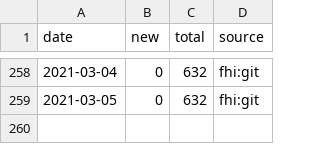
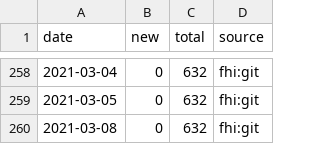
Before and after one commit to frefrik/covid19norge-data, a CSV file: data/dead.csv, drawn as a sheet; only a part is shown, gaps mark what is left out; the diff names each change by its address in the sheet, - before the commit and + after, or states it on an @@ line.

Commit message:
Update dead.csv 2021-03-08 13:20:04

```diff
--- a/data/dead.csv
+++ b/data/dead.csv
+row 260: 2021-03-08 | 0 | 632 | fhi:git
```
